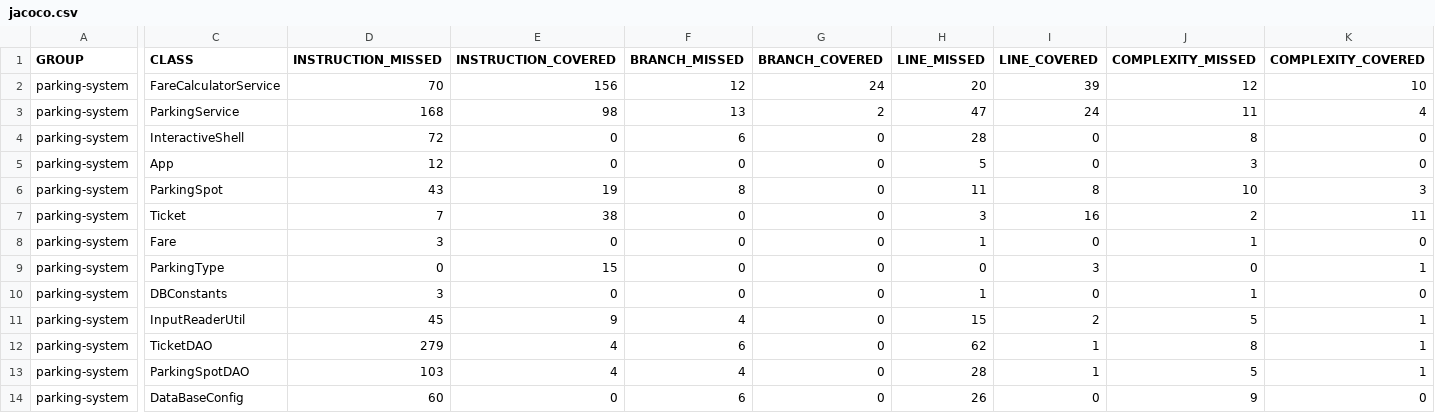
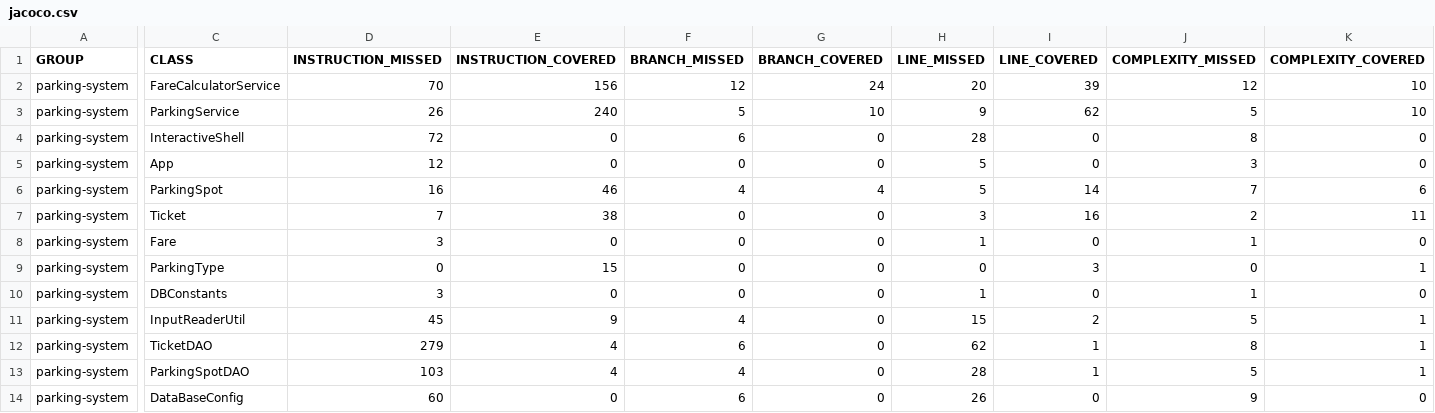
Before and after one commit to YassineOuicha/ouicha-hammou-yassine-parkingsystem, a CSV file: target/site/jacoco/jacoco.csv, drawn as a sheet; only a part is shown, gaps mark what is left out; the diff covers the shown part only; the diff names each change by its address in the sheet, - before the commit and + after, or states it on an @@ line.

```diff
--- a/target/site/jacoco/jacoco.csv
+++ b/target/site/jacoco/jacoco.csv
-D3 (INSTRUCTION_MISSED): 168
+D3 (INSTRUCTION_MISSED): 26
-E3 (INSTRUCTION_COVERED): 98
+E3 (INSTRUCTION_COVERED): 240
-F3 (BRANCH_MISSED): 13
+F3 (BRANCH_MISSED): 5
-G3 (BRANCH_COVERED): 2
+G3 (BRANCH_COVERED): 10
-H3 (LINE_MISSED): 47
+H3 (LINE_MISSED): 9
-I3 (LINE_COVERED): 24
+I3 (LINE_COVERED): 62
-J3 (COMPLEXITY_MISSED): 11
+J3 (COMPLEXITY_MISSED): 5
-K3 (COMPLEXITY_COVERED): 4
+K3 (COMPLEXITY_COVERED): 10
-D6 (INSTRUCTION_MISSED): 43
+D6 (INSTRUCTION_MISSED): 16
-E6 (INSTRUCTION_COVERED): 19
+E6 (INSTRUCTION_COVERED): 46
-F6 (BRANCH_MISSED): 8
+F6 (BRANCH_MISSED): 4
-G6 (BRANCH_COVERED): 0
+G6 (BRANCH_COVERED): 4
-H6 (LINE_MISSED): 11
+H6 (LINE_MISSED): 5
-I6 (LINE_COVERED): 8
+I6 (LINE_COVERED): 14
-J6 (COMPLEXITY_MISSED): 10
+J6 (COMPLEXITY_MISSED): 7
-K6 (COMPLEXITY_COVERED): 3
+K6 (COMPLEXITY_COVERED): 6
```
Also changed, not shown: 4 edited cells elsewhere in this file, 23 other files.
